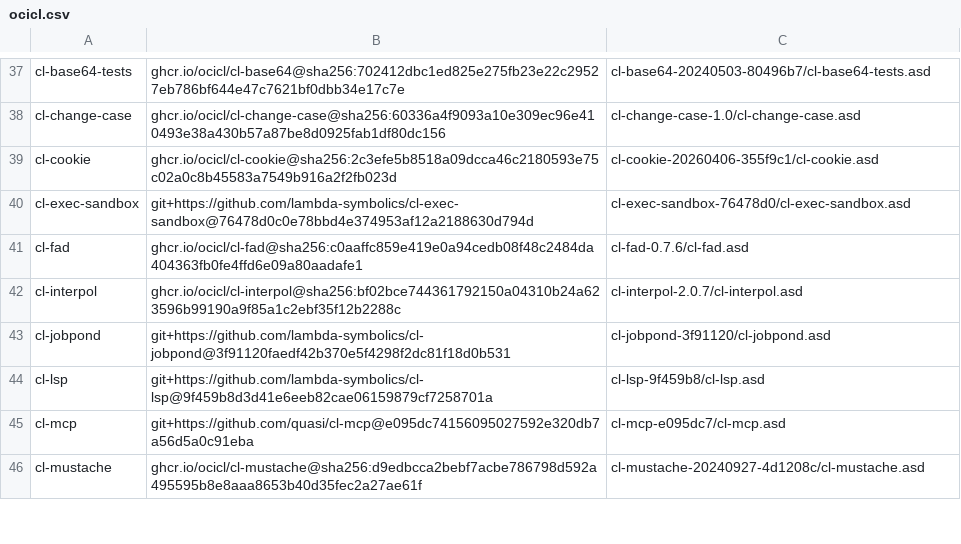
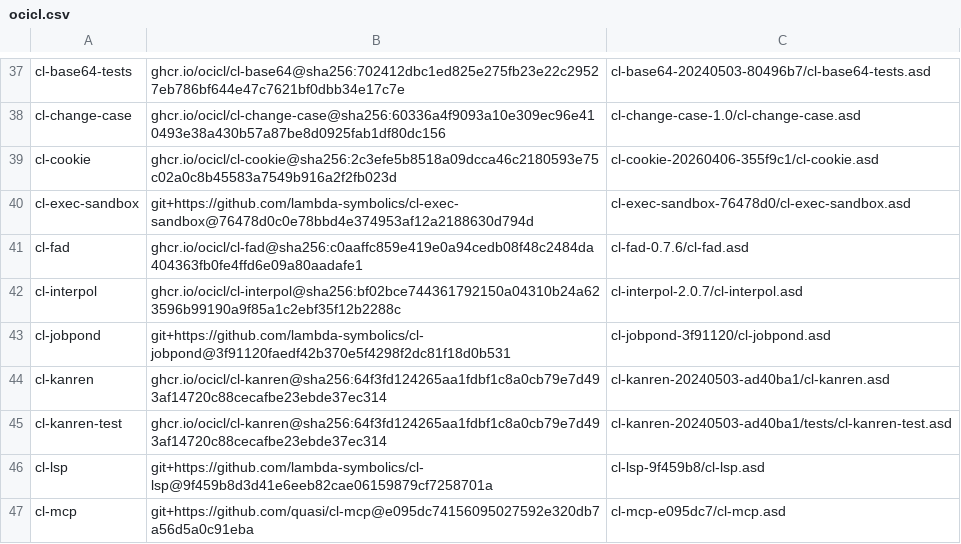
Before and after one commit to echawk/cl-agent, a CSV file: ocicl.csv, drawn as a sheet; only a part is shown, gaps mark what is left out; the shorter side is filled out with more unchanged rows.

```diff
--- a/ocicl.csv
+++ b/ocicl.csv
@@ -43,2 +43,4 @@ cl-interpol, ghcr.io/ocicl/cl-interpol@sha256:bf02bce744361792150a04310b24a62359
 cl-jobpond, git+https://github.com/lambda-symbolics/cl-jobpond@3f91120faedf42b370e5f4298f2dc81f18d0b531, cl-jobpond-3f91120/cl-jobpond.asd
+cl-kanren, ghcr.io/ocicl/cl-kanren@sha256:64f3fd124265aa1fdbf1c8a0cb79e7d493af14720c88cecafbe23ebde37ec314, cl-kanren-20240503-ad40ba1/cl-kanren.asd
+cl-kanren-test, ghcr.io/ocicl/cl-kanren@sha256:64f3fd124265aa1fdbf1c8a0cb79e7d493af14720c88cecafbe23ebde37ec314, cl-kanren-20240503-ad40ba1/tests/cl-kanren-test.asd
 cl-lsp, git+https://github.com/lambda-symbolics/cl-lsp@9f459b8d3d41e6eeb82cae06159879cf7258701a, cl-lsp-9f459b8/cl-lsp.asd
```
Also changed, not shown: 4 other files.
